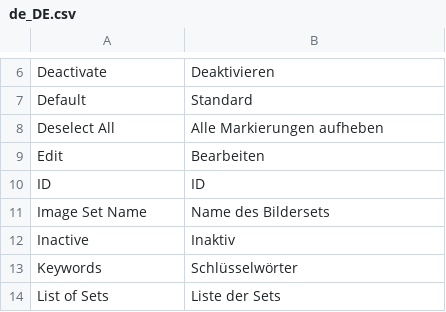
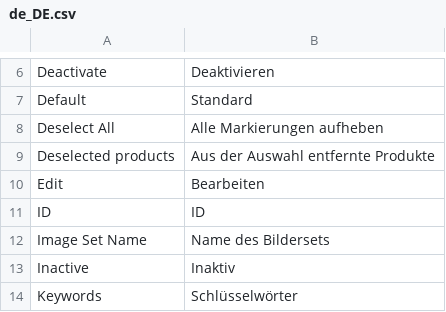
Before and after one commit to spryker/product-set-gui, a CSV file: data/translation/Zed/de_DE.csv, drawn as a sheet; only a part is shown, gaps mark what is left out; the shorter side is filled out with more unchanged rows; the diff covers the shown part only; the diff names each change by its address in the sheet, - before the commit and + after, or states it on an @@ line.

```diff
--- a/data/translation/Zed/de_DE.csv
+++ b/data/translation/Zed/de_DE.csv
+row 9: Deselected products | Aus der Auswahl entfernte Produkte
```
Also changed, not shown: 8 added rows, 3 removed rows, 1 moved row and 2 edited cells elsewhere in this file, data/translation/Zed/en_US.csv.
